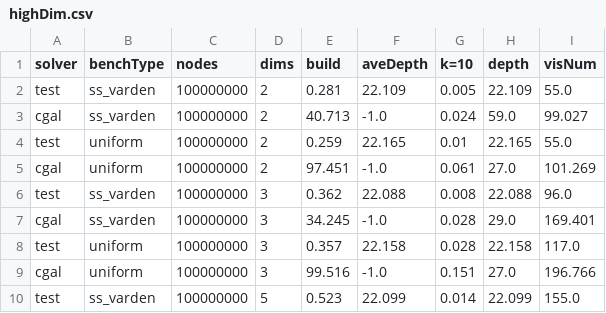
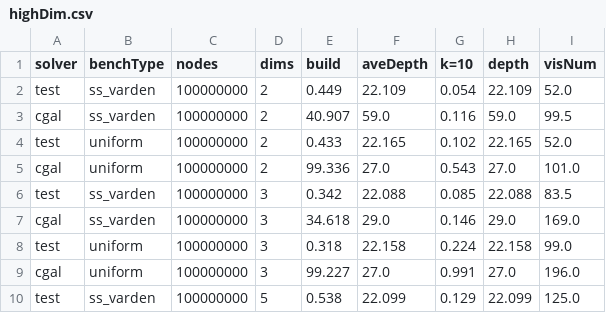
Before and after one commit to ucrparlay/Pkd-tree, a CSV file: script/data/highDim.csv, drawn as a sheet; only a part is shown; the diff covers the shown part only.

Commit message:
finish new high dim, range query and weight ratio

```diff
--- a/script/data/highDim.csv
+++ b/script/data/highDim.csv
@@ -1,10 +1,10 @@
 solver,benchType,nodes,dims,build,aveDepth,k=10,depth,visNum
-test,ss_varden,100000000,2,0.281,22.109,0.005,22.109,55.0
-cgal,ss_varden,100000000,2,40.713,-1.0,0.024,59.0,99.027
-test,uniform,100000000,2,0.259,22.165,0.01,22.165,55.0
-cgal,uniform,100000000,2,97.451,-1.0,0.061,27.0,101.269
-test,ss_varden,100000000,3,0.362,22.088,0.008,22.088,96.0
-cgal,ss_varden,100000000,3,34.245,-1.0,0.028,29.0,169.401
-test,uniform,100000000,3,0.357,22.158,0.028,22.158,117.0
-cgal,uniform,100000000,3,99.516,-1.0,0.151,27.0,196.766
-test,ss_varden,100000000,5,0.523,22.099,0.014,22.099,155.0
+test,ss_varden,100000000,2,0.449,22.109,0.054,22.109,52.0
+cgal,ss_varden,100000000,2,40.907,59.0,0.116,59.0,99.5
+test,uniform,100000000,2,0.433,22.165,0.102,22.165,52.0
+cgal,uniform,100000000,2,99.336,27.0,0.543,27.0,101.0
+test,ss_varden,100000000,3,0.342,22.088,0.085,22.088,83.5
+cgal,ss_varden,100000000,3,34.618,29.0,0.146,29.0,169.0
+test,uniform,100000000,3,0.318,22.158,0.224,22.158,99.0
+cgal,uniform,100000000,3,99.227,27.0,0.991,27.0,196.0
+test,ss_varden,100000000,5,0.538,22.099,0.129,22.099,125.0
```
Also changed, not shown: 40 edited cells elsewhere in this file, 27 other files.
